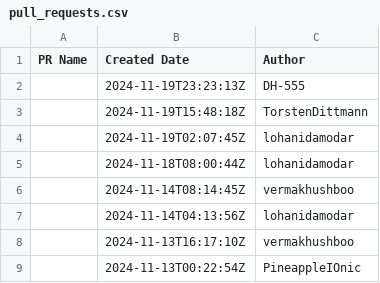
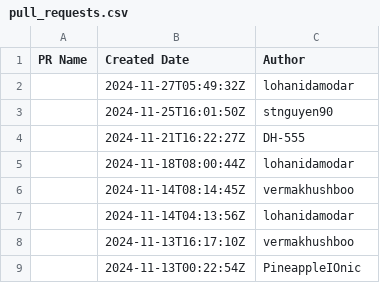
Before and after one commit to martinNahuelGomez/Capitole, a CSV file: pull_requests.csv, drawn as a sheet; only a part is shown.

```diff
--- a/pull_requests.csv
+++ b/pull_requests.csv
@@ -1,5 +1,5 @@
 PR Name,Created Date,Author
-,2024-11-19T23:23:13Z,DH-555
-,2024-11-19T15:48:18Z,TorstenDittmann
-,2024-11-19T02:07:45Z,lohanidamodar
+,2024-11-27T05:49:32Z,lohanidamodar
+,2024-11-25T16:01:50Z,stnguyen90
+,2024-11-21T16:22:27Z,DH-555
 ,2024-11-18T08:00:44Z,lohanidamodar
```
Also changed, not shown: 6 other files.
